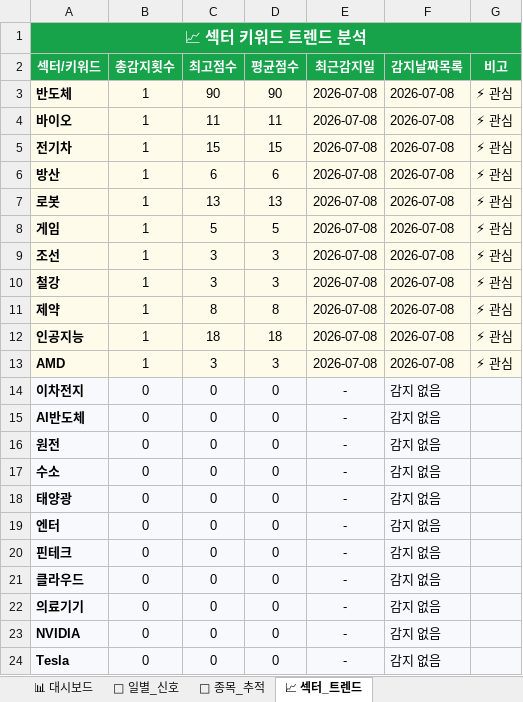
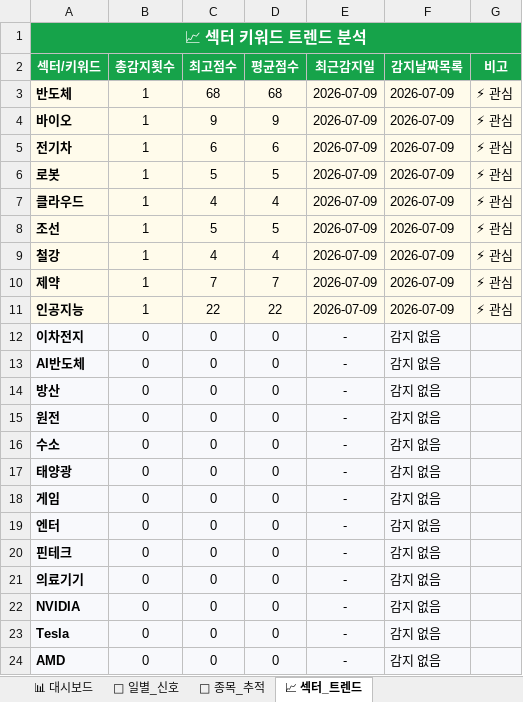
Before and after one commit to makitjung/stock-platform, an Excel workbook: trend/stock_trend_history.xlsx, sheet 📈 섹터_트렌드, drawn as a sheet; values as stored, in another font and other column widths than the file's, no borders; removed rows and columns are numbered as before the commit, all else as after; the diff names each change by its address in the sheet, - before the commit and + after, or states it on an @@ line.

```diff
--- a/trend/stock_trend_history.xlsx (sheet 📈 섹터_트렌드)
+++ b/trend/stock_trend_history.xlsx (sheet 📈 섹터_트렌드)
-C3 (최고점수): 90
+C3 (최고점수): 68
-D3 (평균점수): 90
+D3 (평균점수): 68
-E3:E5 (최근감지일): 2026-07-08
+E3:E5 (최근감지일): 2026-07-09
-F3:F5 (감지날짜목록): 2026-07-08
+F3:F5 (감지날짜목록): 2026-07-09
-C4 (최고점수): 11
+C4 (최고점수): 9
-D4 (평균점수): 11
+D4 (평균점수): 9
-C5 (최고점수): 15
+C5 (최고점수): 6
-D5 (평균점수): 15
+D5 (평균점수): 6
-row 6: 방산 | 1 | 6 | 6 | 2026-07-08 | 2026-07-08 | ⚡ 관심
-C6 (최고점수): 13
+C6 (최고점수): 5
-D6 (평균점수): 13
+D6 (평균점수): 5
-E6 (최근감지일): 2026-07-08
+E6 (최근감지일): 2026-07-09
-F6 (감지날짜목록): 2026-07-08
+F6 (감지날짜목록): 2026-07-09
-row 8: 게임 | 1 | 5 | 5 | 2026-07-08 | 2026-07-08 | ⚡ 관심
+row 7: 클라우드 | 1 | 4 | 4 | 2026-07-09 | 2026-07-09 | ⚡ 관심
-C8 (최고점수): 3
+C8 (최고점수): 5
-D8 (평균점수): 3
+D8 (평균점수): 5
-E8:E11 (최근감지일): 2026-07-08
+E8:E11 (최근감지일): 2026-07-09
-F8:F11 (감지날짜목록): 2026-07-08
+F8:F11 (감지날짜목록): 2026-07-09
-C9 (최고점수): 3
+C9 (최고점수): 4
-D9 (평균점수): 3
+D9 (평균점수): 4
-C10 (최고점수): 8
+C10 (최고점수): 7
-D10 (평균점수): 8
+D10 (평균점수): 7
-C11 (최고점수): 18
+C11 (최고점수): 22
-D11 (평균점수): 18
+D11 (평균점수): 22
-row 13: AMD | 1 | 3 | 3 | 2026-07-08 | 2026-07-08 | ⚡ 관심
+row 14: 방산 | 0 | 0 | 0 | - | 감지 없음
+row 18: 게임 | 0 | 0 | 0 | - | 감지 없음
-row 21: 클라우드 | 0 | 0 | 0 | - | 감지 없음
+row 24: AMD | 0 | 0 | 0 | - | 감지 없음
```
Also changed, not shown: sheet 🎯 종목_추적, sheet 📅 일별_신호, sheet 📊 대시보드, 13 other files.
